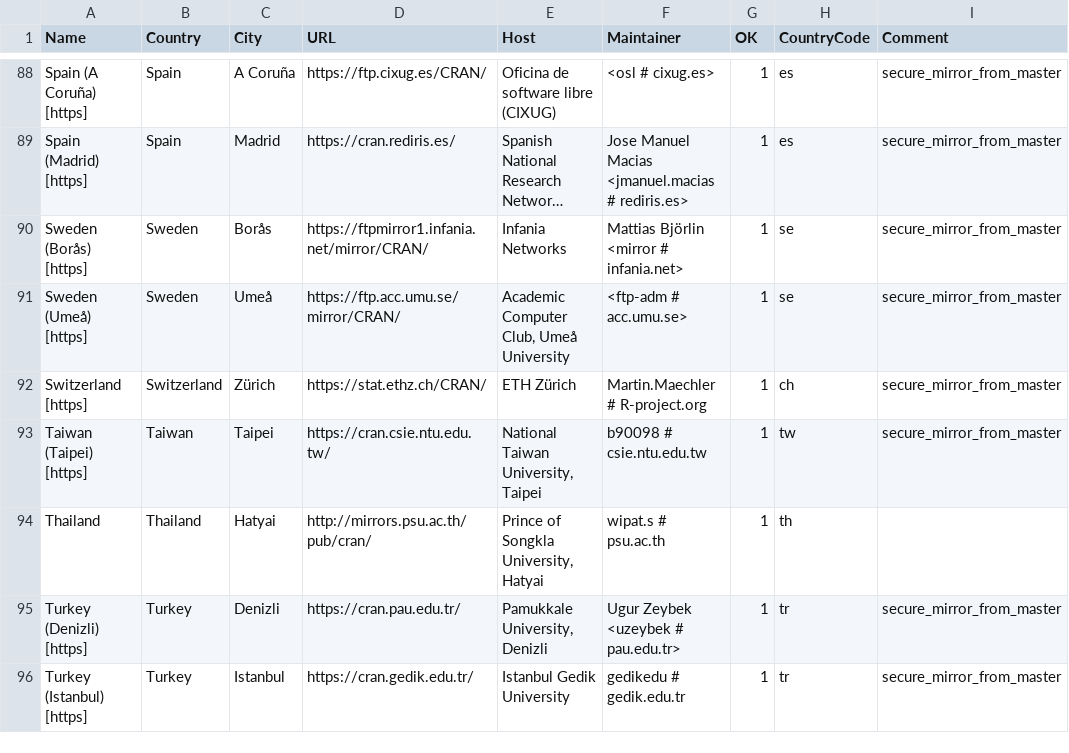
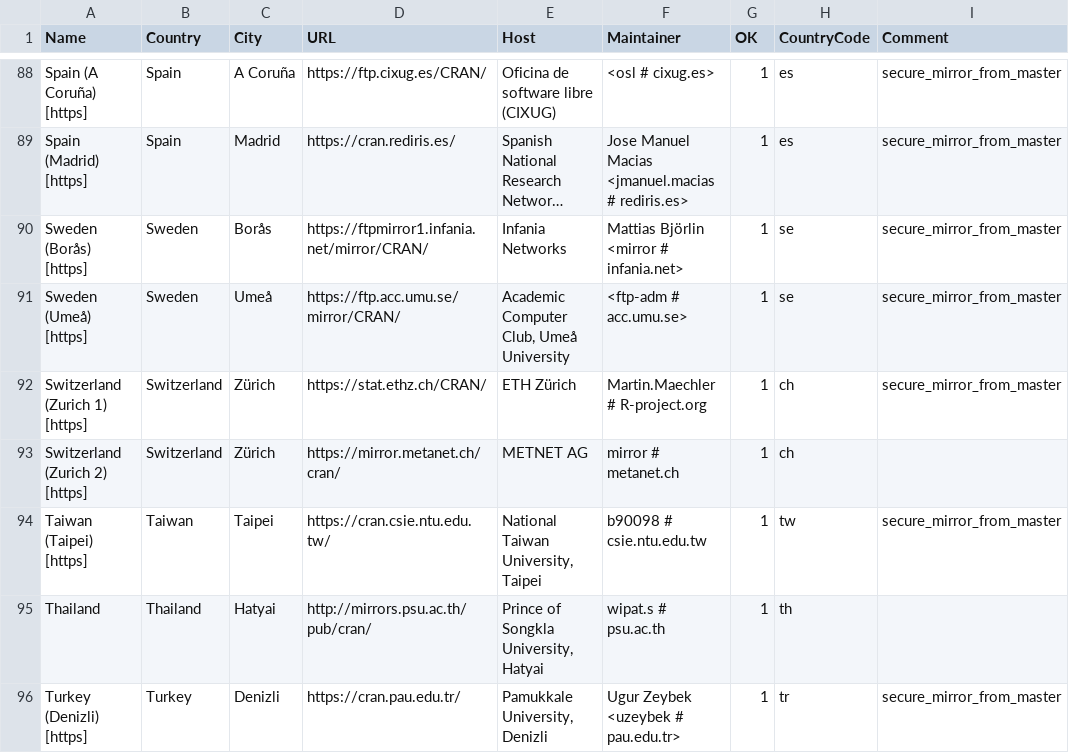
Before and after one commit to daroczig/R-weblate-fork, a CSV file: doc/CRAN_mirrors.csv, drawn as a sheet; only a part is shown, gaps mark what is left out; the shorter side is filled out with more unchanged rows; long unchanged cells end in ….

Commit message:
Add mirror.metanet.ch.
git-svn-id: https://svn.r-project.org/R/trunk@83110 00db46b3-68df-0310-9c12-caf00c1e9a41

```diff
--- a/doc/CRAN_mirrors.csv
+++ b/doc/CRAN_mirrors.csv
@@ -91,3 +91,4 @@ Name,Country,City,URL,Host,Maintainer,OK,CountryCode,Comment
 "Sweden (Umeå) [https]",Sweden,Umeå,https://ftp.acc.umu.se/mirror/CRAN/,"Academic Computer Club, Umeå University","<ftp-adm # acc.umu.se>",1,se,"secure_mirror_from_master"
-"Switzerland [https]",Switzerland,Zürich,https://stat.ethz.ch/CRAN/,"ETH Zürich","Martin.Maechler # R-project.org",1,ch,"secure_mirror_from_master"
+"Switzerland (Zurich 1) [https]",Switzerland,Zürich,https://stat.ethz.ch/CRAN/,"ETH Zürich","Martin.Maechler # R-project.org",1,ch,"secure_mirror_from_master"
+"Switzerland (Zurich 2) [https]",Switzerland,Zürich,https://mirror.metanet.ch/cran/," METNET AG","mirror # metanet.ch",1,ch
 "Taiwan (Taipei) [https]",Taiwan,Taipei,https://cran.csie.ntu.edu.tw/,"National Taiwan University, Taipei","b90098 # csie.ntu.edu.tw",1,tw,"secure_mirror_from_master"
```
